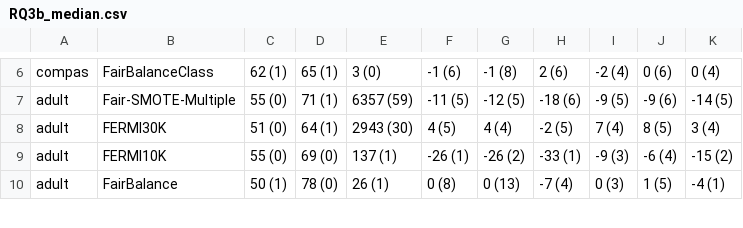
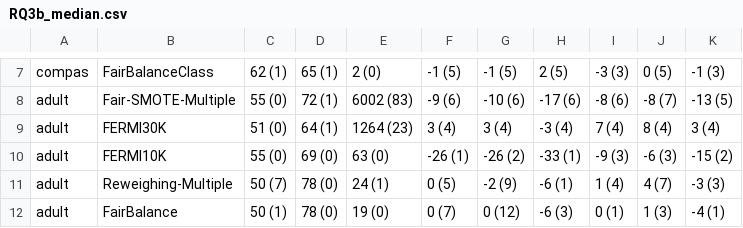
Before and after one commit to hil-se/FairBalance, a CSV file: results/RQ3b_median.csv, drawn as a sheet; only a part is shown, gaps mark what is left out; addresses are those after the commit; the diff covers the shown part only; the diff names each change by its address in the sheet, - before the commit and + after, or states it on an @@ line.

```diff
--- a/results/RQ3b_median.csv
+++ b/results/RQ3b_median.csv
-E7: 3 (0)
+E7: 2 (0)
-F7: -1 (6)
+F7: -1 (5)
-G7: -1 (8)
+G7: -1 (5)
-H7: 2 (6)
+H7: 2 (5)
-I7: -2 (4)
+I7: -3 (3)
-J7: 0 (6)
+J7: 0 (5)
-K7: 0 (4)
+K7: -1 (3)
-D8: 71 (1)
+D8: 72 (1)
-E8: 6357 (59)
+E8: 6002 (83)
-F8: -11 (5)
+F8: -9 (6)
-G8: -12 (5)
+G8: -10 (6)
-H8: -18 (6)
+H8: -17 (6)
-I8: -9 (5)
+I8: -8 (6)
-J8: -9 (6)
+J8: -8 (7)
-K8: -14 (5)
+K8: -13 (5)
-E9: 2943 (30)
+E9: 1264 (23)
-F9: 4 (5)
+F9: 3 (4)
-G9: 4 (4)
+G9: 3 (4)
-H9: -2 (5)
+H9: -3 (4)
-J9: 8 (5)
+J9: 8 (4)
-E10: 137 (1)
+E10: 63 (0)
-J10: -6 (4)
+J10: -6 (3)
+row 11: adult | Reweighing-Multiple | 50 (7) | 78 (0) | 24 (1) | 0 (5) | -2 (9) | -6 (1) | 1 (4) | 4 (7) | -3 (3)
-E12: 26 (1)
+E12: 19 (0)
-F12: 0 (8)
+F12: 0 (7)
-G12: 0 (13)
+G12: 0 (12)
-H12: -7 (4)
+H12: -6 (3)
-I12: 0 (3)
+I12: 0 (1)
-J12: 1 (5)
+J12: 1 (3)
```
Also changed, not shown: 2 added rows and 61 edited cells elsewhere in this file, results/RQ3_combine.csv, results/RQ3_compare.csv, 8 other files.
